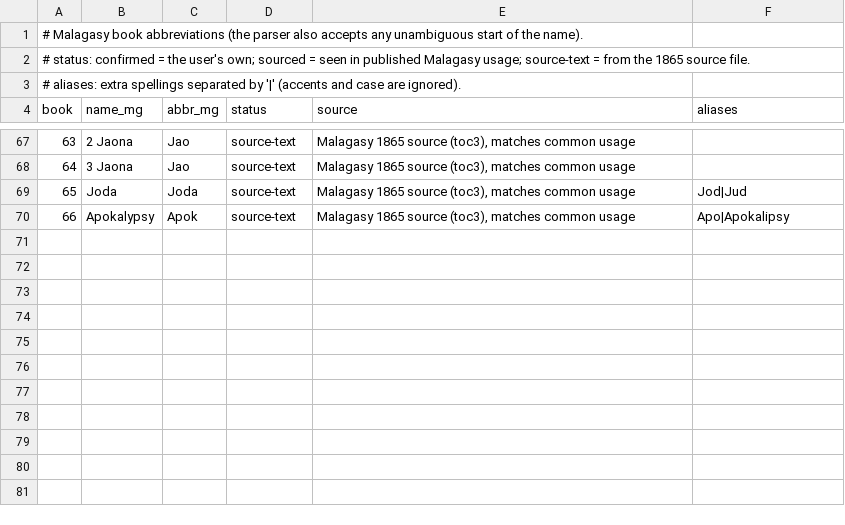
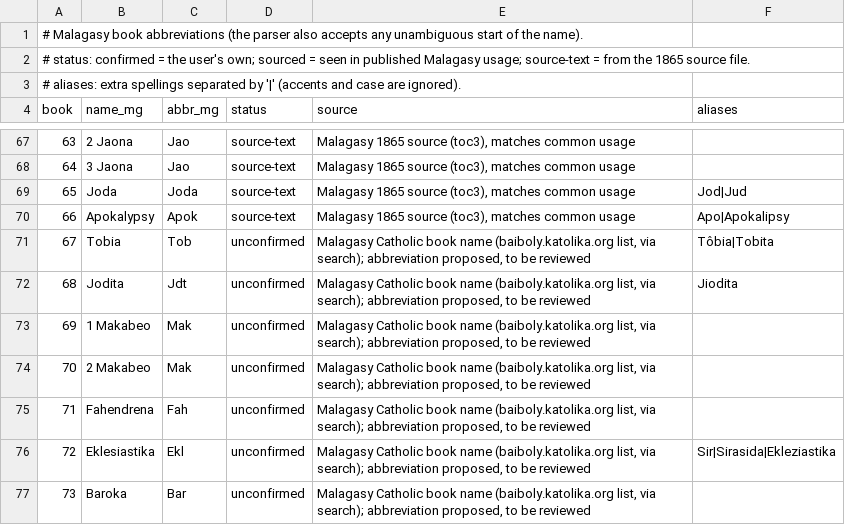
Before and after one commit to Heritiana-Ankatso/Baiboly, a TSV file: tools/abbreviations.tsv, drawn as a sheet; only a part is shown, gaps mark what is left out.

```diff
--- a/tools/abbreviations.tsv
+++ b/tools/abbreviations.tsv
@@ -70 +70,8 @@ book	name_mg	abbr_mg	status	source	aliases
 66	Apokalypsy	Apok	source-text	Malagasy 1865 source (toc3), matches common usage	Apo|Apokalipsy
+67	Tobia	Tob	unconfirmed	Malagasy Catholic book name (baiboly.katolika.org list, via search); abbreviation proposed, to be reviewed	Tôbia|Tobita
+68	Jodita	Jdt	unconfirmed	Malagasy Catholic book name (baiboly.katolika.org list, via search); abbreviation proposed, to be reviewed	Jiodita
+69	1 Makabeo	Mak	unconfirmed	Malagasy Catholic book name (baiboly.katolika.org list, via search); abbreviation proposed, to be reviewed	
+70	2 Makabeo	Mak	unconfirmed	Malagasy Catholic book name (baiboly.katolika.org list, via search); abbreviation proposed, to be reviewed	
+71	Fahendrena	Fah	unconfirmed	Malagasy Catholic book name (baiboly.katolika.org list, via search); abbreviation proposed, to be reviewed	
+72	Eklesiastika	Ekl	unconfirmed	Malagasy Catholic book name (baiboly.katolika.org list, via search); abbreviation proposed, to be reviewed	Sir|Sirasida|Ekleziastika
+73	Baroka	Bar	unconfirmed	Malagasy Catholic book name (baiboly.katolika.org list, via search); abbreviation proposed, to be reviewed	
```
Also changed, not shown: 45 other files.
